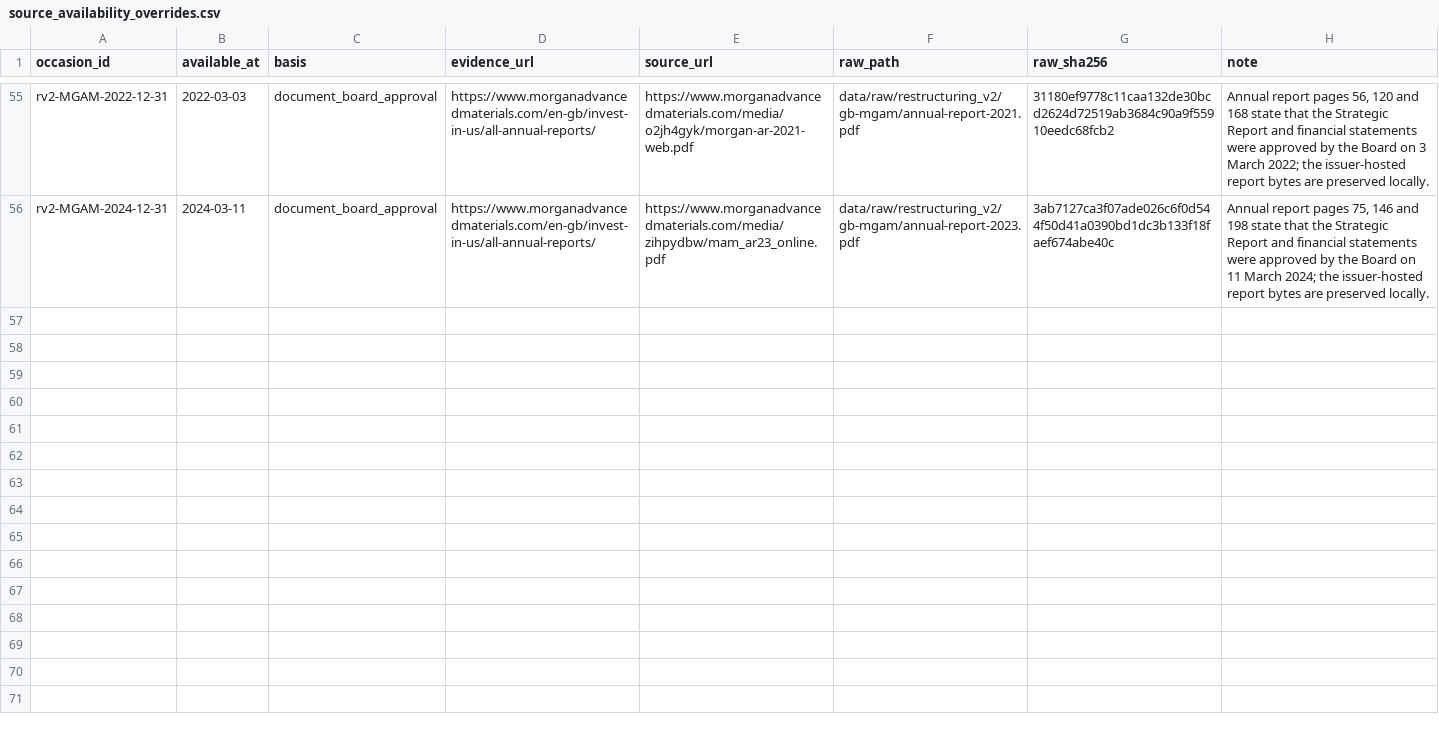
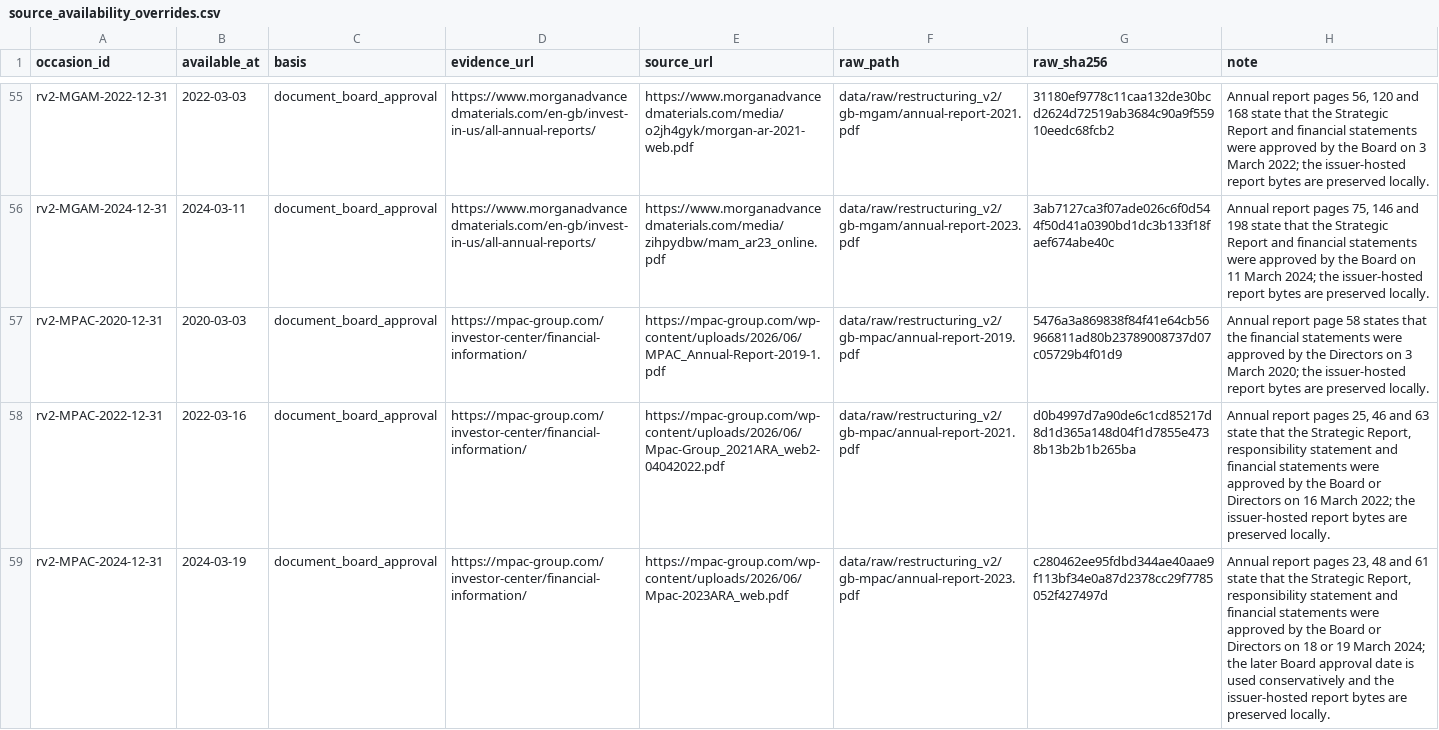
Before and after one commit to roseattridge-gif/piotw-intelligence, a CSV file: data/restructuring_v2/source_availability_overrides.csv, drawn as a sheet; only a part is shown, gaps mark what is left out; the diff names each change by its address in the sheet, - before the commit and + after, or states it on an @@ line.

Commit message:
Record additional v2 source attempts

```diff
--- a/data/restructuring_v2/source_availability_overrides.csv
+++ b/data/restructuring_v2/source_availability_overrides.csv
+row 57: rv2-MPAC-2020-12-31 | 2020-03-03 | document_board_approval | https://mpac-group.com/investor-center/financial-information/ | https://mpac-group.com/wp-content/uploads/2026/06/MPAC_Annual-Report-2019-1.pdf | data/raw/restructuring_v2/gb-mpac/annual-report-2019.pdf | 5476a3a869838f84f41e64cb56966811ad80b23789008737d07c05729b4f01d9 | Annual report page 58 states that the financial statements were approved by the Directors on 3 March 2020; the issuer-hosted report bytes are preserved locally.
+row 58: rv2-MPAC-2022-12-31 | 2022-03-16 | document_board_approval | https://mpac-group.com/investor-center/financial-information/ | https://mpac-group.com/wp-content/uploads/2026/06/Mpac-Group_2021ARA_web2-04042022.pdf | data/raw/restructuring_v2/gb-mpac/annual-report-2021.pdf | d0b4997d7a90de6c1cd85217d8d1d365a148d04f1d7855e4738b13b2b1b265ba | Annual report pages 25, 46 and 63 state that the Strategic Report, responsibility statement and financial statements were approved by the Board or Directors on 16 March 2022; the issuer-hosted report bytes are preserved locally.
+row 59: rv2-MPAC-2024-12-31 | 2024-03-19 | document_board_approval | https://mpac-group.com/investor-center/financial-information/ | https://mpac-group.com/wp-content/uploads/2026/06/Mpac-2023ARA_web.pdf | data/raw/restructuring_v2/gb-mpac/annual-report-2023.pdf | c280462ee95fdbd344ae40aae9f113bf34e0a87d2378cc29f7785052f427497d | Annual report pages 23, 48 and 61 state that the Strategic Report, responsibility statement and financial statements were approved by the Board or Directors on 18 or 19 March 2024; the later Board approval date is used conservatively and the issuer-hosted report bytes are preserved locally.
```
Also changed, not shown: data/restructuring_v2/official_source_registry.csv, 2 other files.
